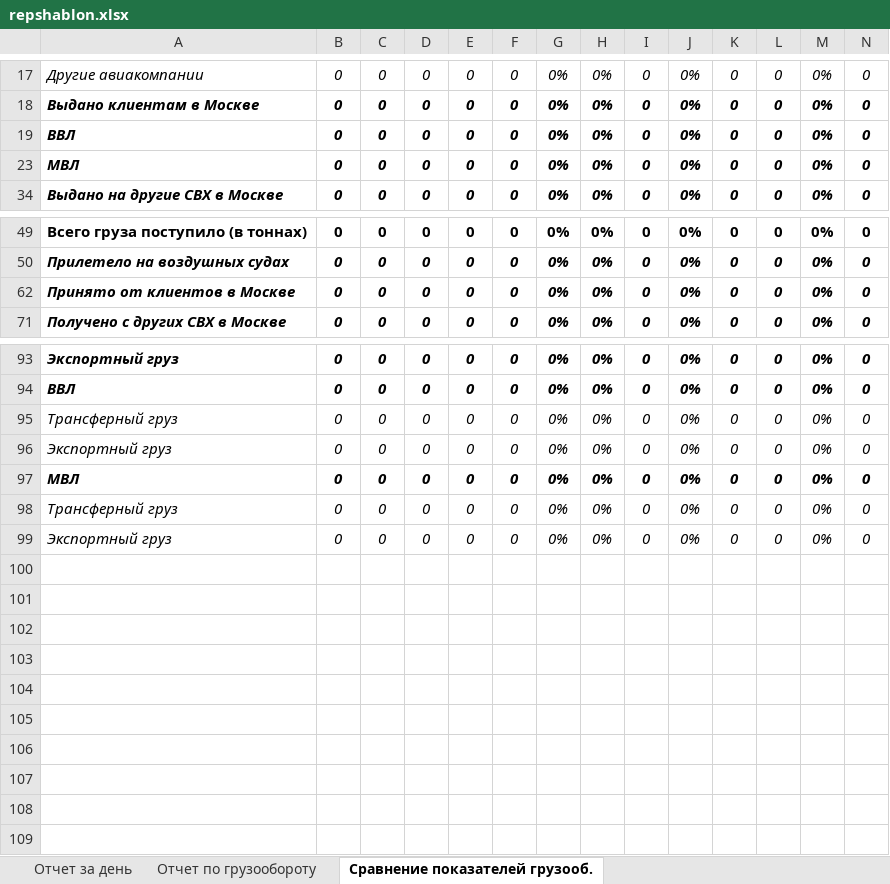
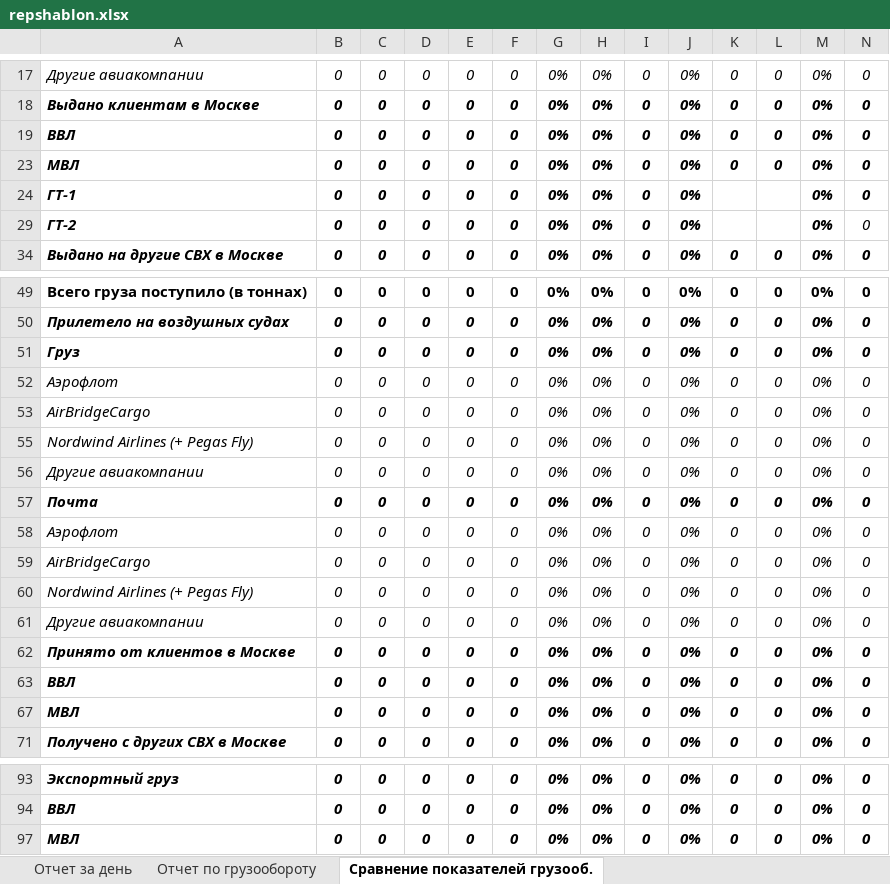
Before and after one commit to Veivan/Rep33Server, an Excel workbook: Rep33.Data/ReportsWorksheets/repshablon.xlsx, sheet Сравнение показателей грузооб., drawn as a sheet; only a part is shown, gaps mark what is left out; values as stored, in another font and other column widths than the file's, no borders; conditional formats not drawn; removed rows and columns are numbered as before the commit, all else as after; rows hold the shown columns only; the diff names each change by its address in the sheet, - before the commit and + after, or states it on an @@ line.

```diff
--- a/Rep33.Data/ReportsWorksheets/repshablon.xlsx (sheet Сравнение показателей грузооб.)
+++ b/Rep33.Data/ReportsWorksheets/repshablon.xlsx (sheet Сравнение показателей грузооб.)
@@ row 24 unhidden: ГТ-1 | 0 | 0 | 0 | 0 | 0 | 0% | 0% | 0 | 0% |  |  | 0% | 0 @@
@@ row 29 unhidden: ГТ-2 | 0 | 0 | 0 | 0 | 0 | 0% | 0% | 0 | 0% |  |  | 0% | 0 @@
@@ row 51 unhidden: Груз | 0 | 0 | 0 | 0 | 0 | 0% | 0% | 0 | 0% | 0 | 0 | 0% | 0 @@
+row 52: Аэрофлот | 0 | 0 | 0 | 0 | 0 | 0% | 0% | 0 | 0% | 0 | 0 | 0% | 0
+row 53: AirBridgeCargo | 0 | 0 | 0 | 0 | 0 | 0% | 0% | 0 | 0% | 0 | 0 | 0% | 0
+row 55: Nordwind Airlines (+ Pegas Fly) | 0 | 0 | 0 | 0 | 0 | 0% | 0% | 0 | 0% | 0 | 0 | 0% | 0
+row 56: Другие авиакомпании | 0 | 0 | 0 | 0 | 0 | 0% | 0% | 0 | 0% | 0 | 0 | 0% | 0
@@ row 57 unhidden: Почта | 0 | 0 | 0 | 0 | 0 | 0% | 0% | 0 | 0% | 0 | 0 | 0% | 0 @@
+row 58: Аэрофлот | 0 | 0 | 0 | 0 | 0 | 0% | 0% | 0 | 0% | 0 | 0 | 0% | 0
+row 59: AirBridgeCargo | 0 | 0 | 0 | 0 | 0 | 0% | 0% | 0 | 0% | 0 | 0 | 0% | 0
+row 60: Nordwind Airlines (+ Pegas Fly) | 0 | 0 | 0 | 0 | 0 | 0% | 0% | 0 | 0% | 0 | 0 | 0% | 0
+row 61: Другие авиакомпании | 0 | 0 | 0 | 0 | 0 | 0% | 0% | 0 | 0% | 0 | 0 | 0% | 0
+row 63: ВВЛ | 0 | 0 | 0 | 0 | 0 | 0% | 0% | 0 | 0% | 0 | 0 | 0% | 0
+row 67: МВЛ | 0 | 0 | 0 | 0 | 0 | 0% | 0% | 0 | 0% | 0 | 0 | 0% | 0
@@ row 95 hidden: Трансферный груз | 0 | 0 | 0 | 0 | 0 | 0% | 0% | 0 | 0% | 0 | 0 | 0% | 0 @@
@@ row 96 hidden: Экспортный груз | 0 | 0 | 0 | 0 | 0 | 0% | 0% | 0 | 0% | 0 | 0 | 0% | 0 @@
@@ row 98 hidden: Трансферный груз | 0 | 0 | 0 | 0 | 0 | 0% | 0% | 0 | 0% | 0 | 0 | 0% | 0 @@
@@ row 99 hidden: Экспортный груз | 0 | 0 | 0 | 0 | 0 | 0% | 0% | 0 | 0% | 0 | 0 | 0% | 0 @@
```
Also changed, not shown: sheet Отчет по грузообороту, sheet Отчет за день, formulas that keep their value, 9 other files.
